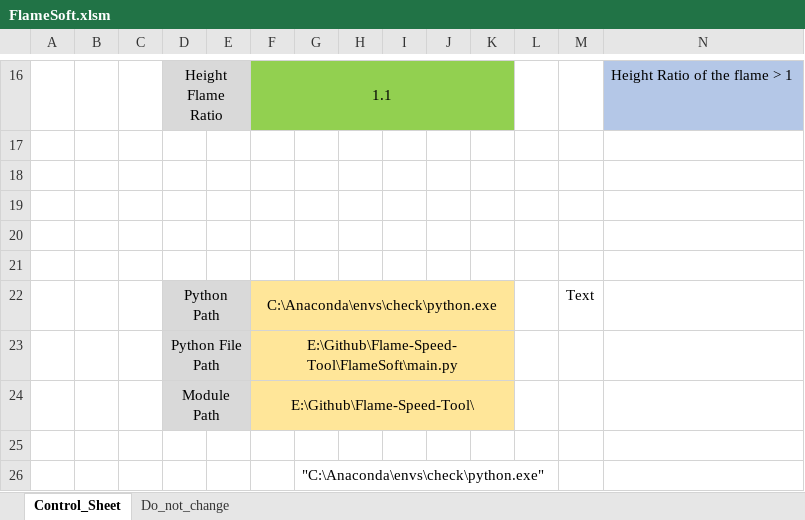
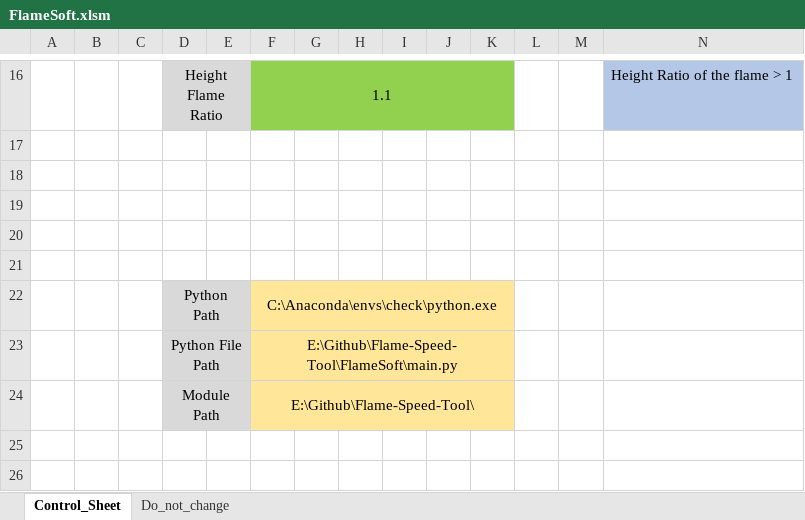
Before and after one commit to mcott123/FlameSoft, an Excel workbook: FlameSoft/FlameSoft.xlsm, sheet Control_Sheet, drawn as a sheet; only a part is shown, gaps mark what is left out; values as stored, in another font and other column widths than the file's, no borders; charts and pictures not drawn; the diff names each change by its address in the sheet, - before the commit and + after, or states it on an @@ line.

Commit message:
Changes to directory Structure

```diff
--- a/FlameSoft/FlameSoft.xlsm (sheet Control_Sheet)
+++ b/FlameSoft/FlameSoft.xlsm (sheet Control_Sheet)
-M22: Text
+M22: (empty)
-row 25: (empty)
-row 26:  |  |  |  |  |  | "C:\Anaconda\envs\check\python.exe"
```
Also changed, not shown: charts or pictures.
